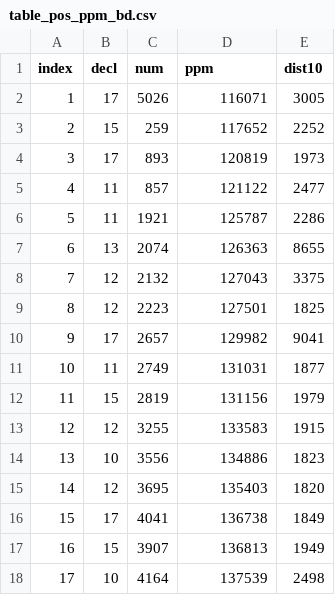
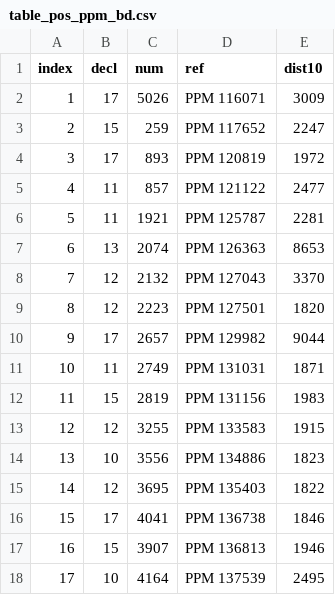
Before and after one commit to aureus123/catalogs, a CSV file: results/table_pos_ppm_bd.csv, drawn as a sheet; only a part is shown; the diff covers the shown part only.

```diff
--- a/results/table_pos_ppm_bd.csv
+++ b/results/table_pos_ppm_bd.csv
@@ -1,18 +1,18 @@
-index,decl,num,ppm,dist10
-1,17,5026,116071,3005
-2,15,259,117652,2252
-3,17,893,120819,1973
-4,11,857,121122,2477
-5,11,1921,125787,2286
-6,13,2074,126363,8655
-7,12,2132,127043,3375
-8,12,2223,127501,1825
-9,17,2657,129982,9041
-10,11,2749,131031,1877
-11,15,2819,131156,1979
-12,12,3255,133583,1915
-13,10,3556,134886,1823
-14,12,3695,135403,1820
-15,17,4041,136738,1849
-16,15,3907,136813,1949
-17,10,4164,137539,2498
+index,decl,num,ref,dist10
+1,17,5026,PPM 116071,3009
+2,15,259,PPM 117652,2247
+3,17,893,PPM 120819,1972
+4,11,857,PPM 121122,2477
+5,11,1921,PPM 125787,2281
+6,13,2074,PPM 126363,8653
+7,12,2132,PPM 127043,3370
+8,12,2223,PPM 127501,1820
+9,17,2657,PPM 129982,9044
+10,11,2749,PPM 131031,1871
+11,15,2819,PPM 131156,1983
+12,12,3255,PPM 133583,1915
+13,10,3556,PPM 134886,1823
+14,12,3695,PPM 135403,1822
+15,17,4041,PPM 136738,1846
+16,15,3907,PPM 136813,1946
+17,10,4164,PPM 137539,2495
```
Also changed, not shown: 130 edited cells elsewhere in this file, 41 other files.
